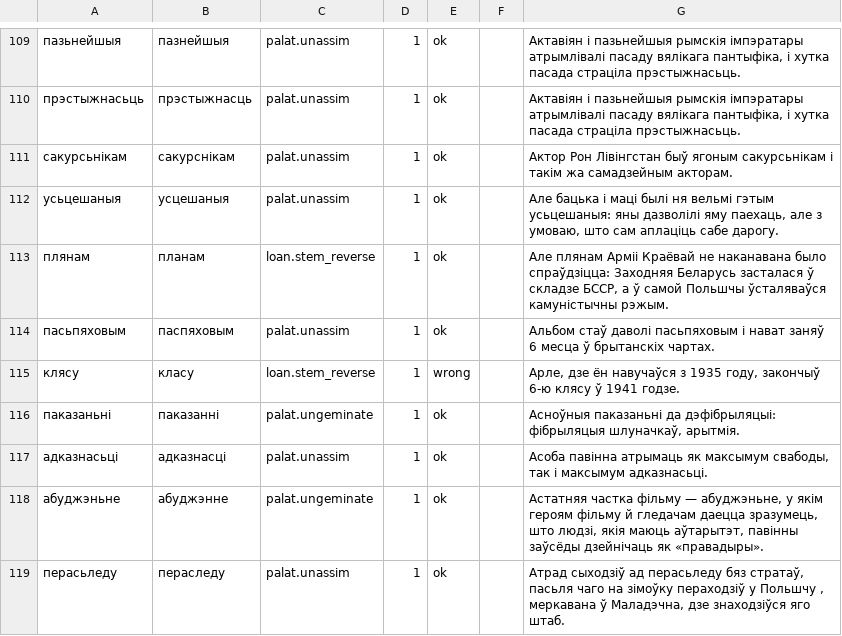
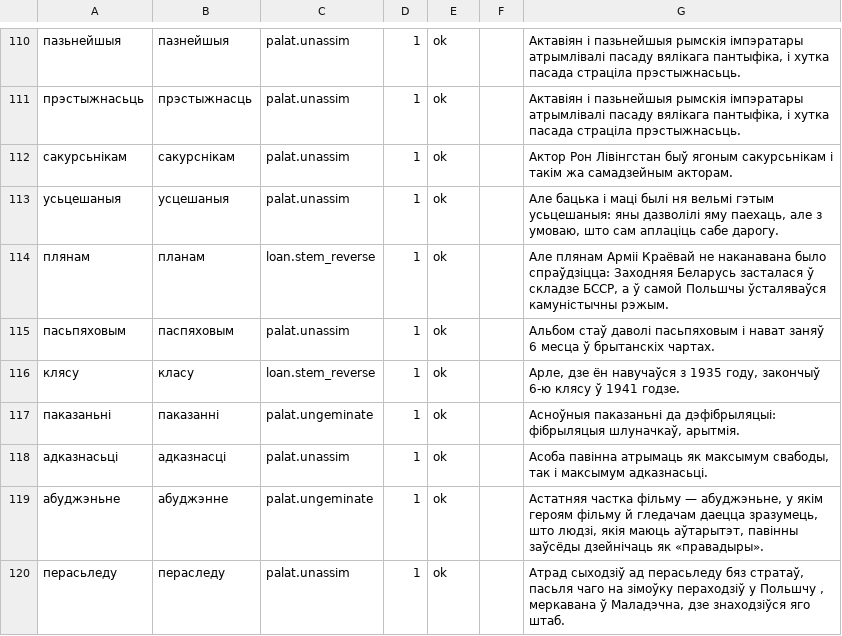
Before and after one commit to sewstie/pravapis, a TSV file: data/eval/tarask/audit.tsv, drawn as a sheet; only a part is shown, gaps mark what is left out; the diff covers the shown part only.

```diff
--- a/data/eval/tarask/audit.tsv
+++ b/data/eval/tarask/audit.tsv
@@ -114,3 +115,3 @@
 пасьпяховым	паспяховым	palat.unassim	1	ok		Альбом стаў даволі пасьпяховым і нават заняў 6 месца ў брытанскіх чартах.
-клясу	класу	loan.stem_reverse	1	wrong		Арле, дзе ён навучаўся з 1935 году, закончыў 6-ю клясу ў 1941 годзе.
+клясу	класу	loan.stem_reverse	1	ok		Арле, дзе ён навучаўся з 1935 году, закончыў 6-ю клясу ў 1941 годзе.
 паказаньні	паказанні	palat.ungeminate	1	ok		Асноўныя паказаньні да дэфібрыляцыі: фібрыляцыя шлуначкаў, арытмія.
```
Also changed, not shown: 2 added rows, 1 removed row and 29 edited cells elsewhere in this file, data/lexicon/stems/stems.tsv, 4 other files.
